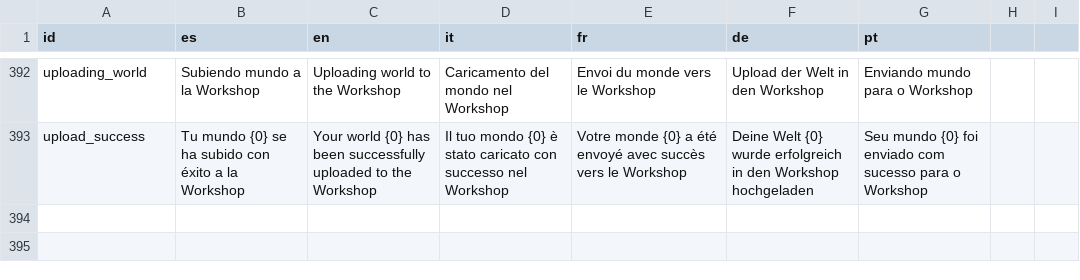
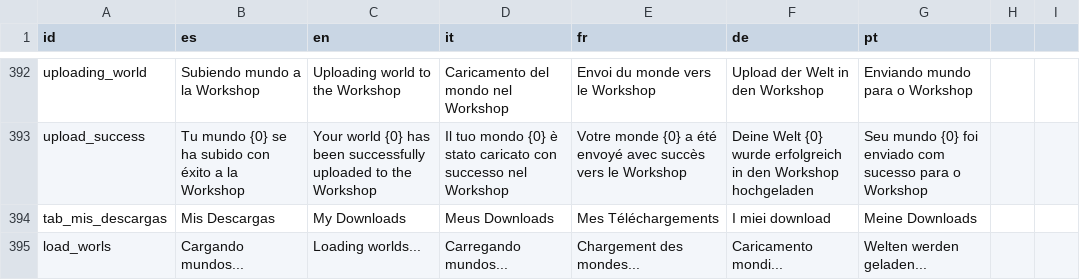
Before and after one commit to OmarSaez/Sandbox-game, a CSV file: sandbox/translations.csv, drawn as a sheet; only a part is shown, gaps mark what is left out; the diff names each change by its address in the sheet, - before the commit and + after, or states it on an @@ line.

Commit message:
Se agrega conexion y ficha para poder descargar mundos ya subidos

```diff
--- a/sandbox/translations.csv
+++ b/sandbox/translations.csv
+row 394: tab_mis_descargas | Mis Descargas | My Downloads | Meus Downloads | Mes Téléchargements | I miei download | Meine Downloads
+row 395: load_worls | Cargando mundos... | Loading worlds... | Carregando mundos... | Chargement des mondes... | Caricamento mondi... | Welten werden geladen...
```
Also changed, not shown: 20 other files.
